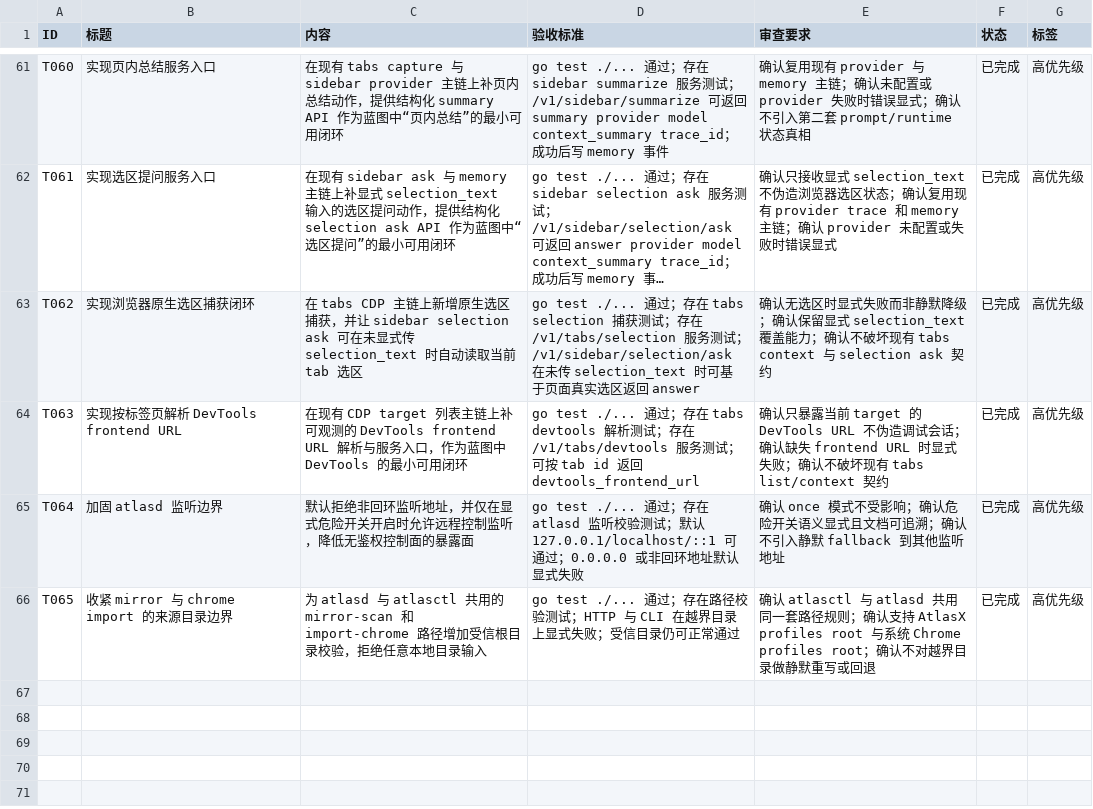
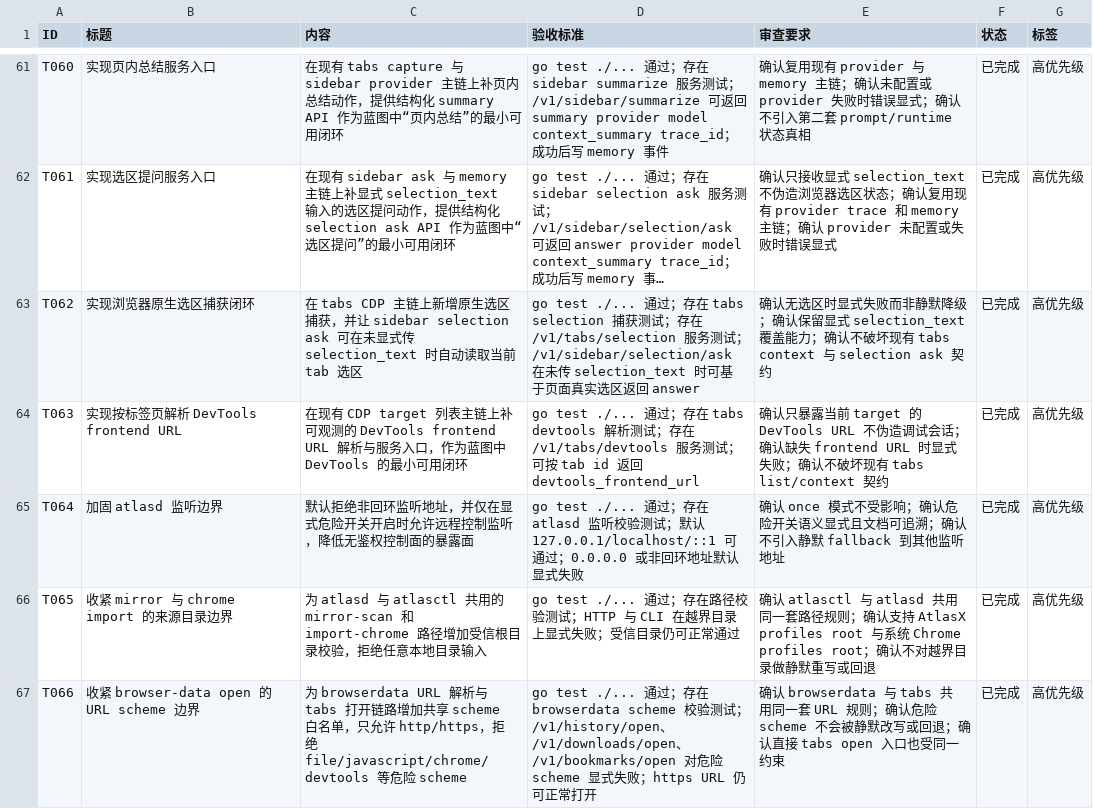
Before and after one commit to MisonL/AtlasX-Go, a CSV file: tasks.csv, drawn as a sheet; only a part is shown, gaps mark what is left out; long unchanged cells end in …; the diff names each change by its address in the sheet, - before the commit and + after, or states it on an @@ line.

Commit message:
Restrict browser open URL schemes

```diff
--- a/tasks.csv
+++ b/tasks.csv
+row 67: T066 | 收紧 browser-data open 的 URL scheme 边界 | 为 browserdata URL 解析与 tabs 打开链路增加共享 scheme 白名单，只允许 http/https，拒绝 file/javascript/chrome/devtools 等危险 scheme | go test ./... 通过；存在 browserdata scheme 校验测试；/v1/history/open、/v1/downloads/open、/v1/bookmarks/open 对危险 scheme 显式失败；https URL 仍可正常打开 | 确认 browserdata 与 tabs 共用同一套 URL 规则；确认危险 scheme 不会被静默改写或回退；确认直接 tabs open 入口也受同一约束 | 已完成 | 高优先级
```
Also changed, not shown: 8 other files.
